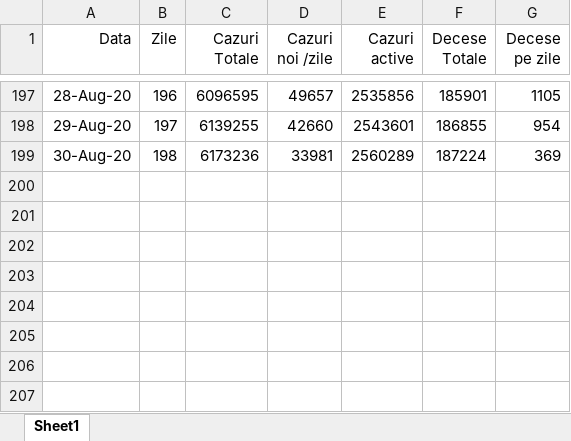
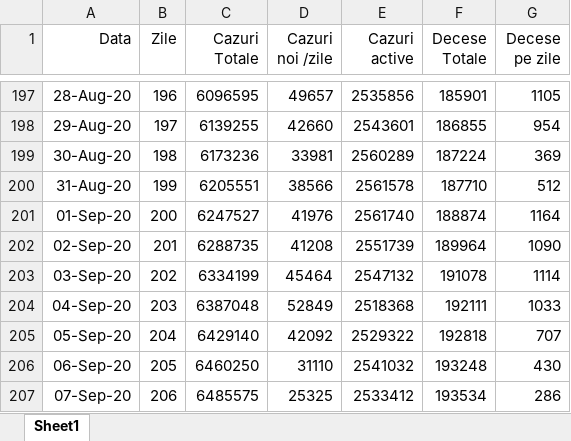
Before and after one commit to nor24o/Practica_covid19_UTCN, an Excel workbook: Database/Kato/USA.xlsx, sheet Sheet1, drawn as a sheet; only a part is shown, gaps mark what is left out; values as stored, in another font and other column widths than the file's, no borders; the diff names each change by its address in the sheet, - before the commit and + after, or states it on an @@ line.

Commit message:
Update Database

```diff
--- a/Database/Kato/USA.xlsx (sheet Sheet1)
+++ b/Database/Kato/USA.xlsx (sheet Sheet1)
+row 200: 31-Aug-20 | 199 | 6205551 | 38566 | 2561578 | 187710 | 512
+row 201: 01-Sep-20 | 200 | 6247527 | 41976 | 2561740 | 188874 | 1164
+row 202: 02-Sep-20 | 201 | 6288735 | 41208 | 2551739 | 189964 | 1090
+row 203: 03-Sep-20 | 202 | 6334199 | 45464 | 2547132 | 191078 | 1114
+row 204: 04-Sep-20 | 203 | 6387048 | 52849 | 2518368 | 192111 | 1033
+row 205: 05-Sep-20 | 204 | 6429140 | 42092 | 2529322 | 192818 | 707
+row 206: 06-Sep-20 | 205 | 6460250 | 31110 | 2541032 | 193248 | 430
+row 207: 07-Sep-20 | 206 | 6485575 | 25325 | 2533412 | 193534 | 286
```
Also changed, not shown: Database/Kato/Arges_CT.xlsx, Database/Kato/Brasov_CT.xlsx, 3 other files.
